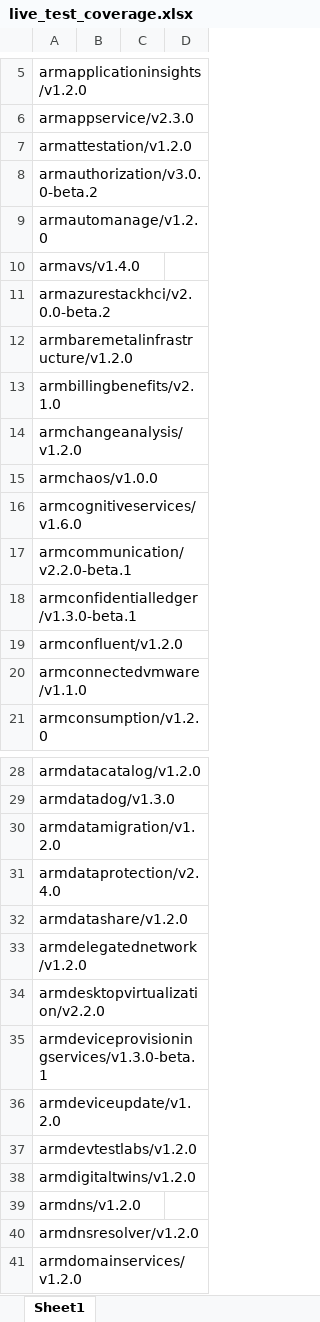
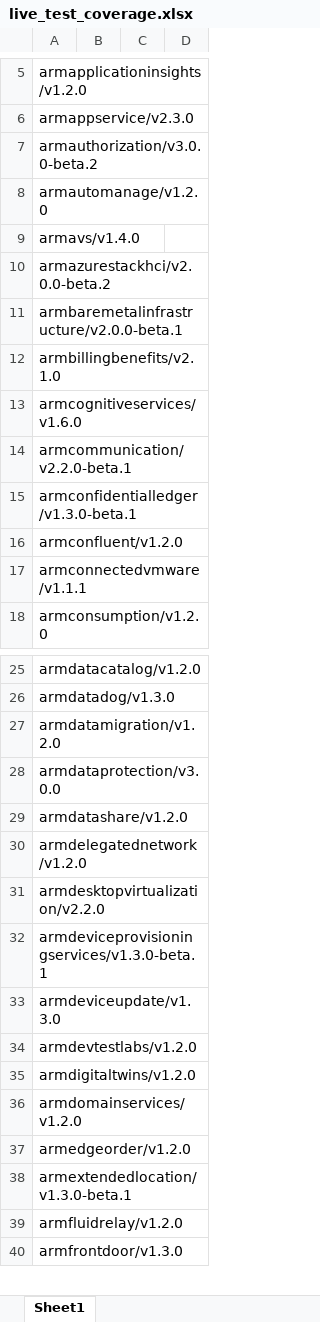
Before and after one commit to Alancere/mgmt, an Excel workbook: live_test_coverage.xlsx, sheet Sheet1, drawn as a sheet; only a part is shown, gaps mark what is left out; the shorter side is filled out with more unchanged rows; values as stored, in another font and other column widths than the file's, no borders; removed rows and columns are numbered as before the commit, all else as after; the diff covers the shown part only; the diff names each change by its address in the sheet, - before the commit and + after, or states it on an @@ line.

```diff
--- a/live_test_coverage.xlsx (sheet Sheet1)
+++ b/live_test_coverage.xlsx (sheet Sheet1)
-row 7: armattestation/v1.2.0
-A11: armbaremetalinfrastructure/v1.2.0
+A11: armbaremetalinfrastructure/v2.0.0-beta.1
-row 14: armchangeanalysis/v1.2.0
-row 15: armchaos/v1.0.0
-A17: armconnectedvmware/v1.1.0
+A17: armconnectedvmware/v1.1.1
-A28: armdataprotection/v2.4.0
+A28: armdataprotection/v3.0.0
-A33: armdeviceupdate/v1.2.0
+A33: armdeviceupdate/v1.3.0
-row 39: armdns/v1.2.0
-row 40: armdnsresolver/v1.2.0
```
Also changed, not shown: 6 removed rows and 6 edited cells elsewhere in this sheet, 1 other file.
